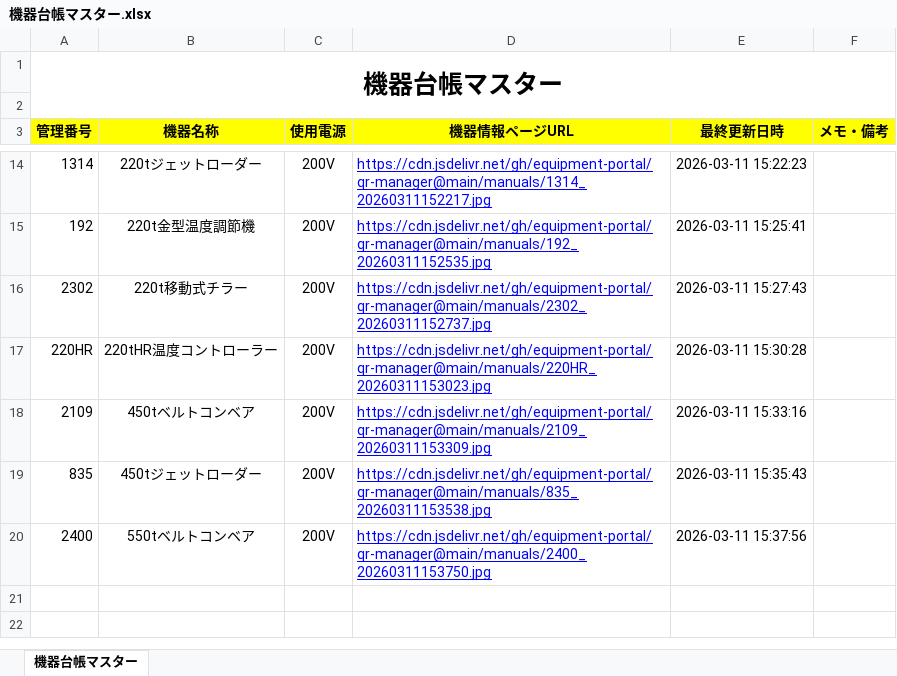
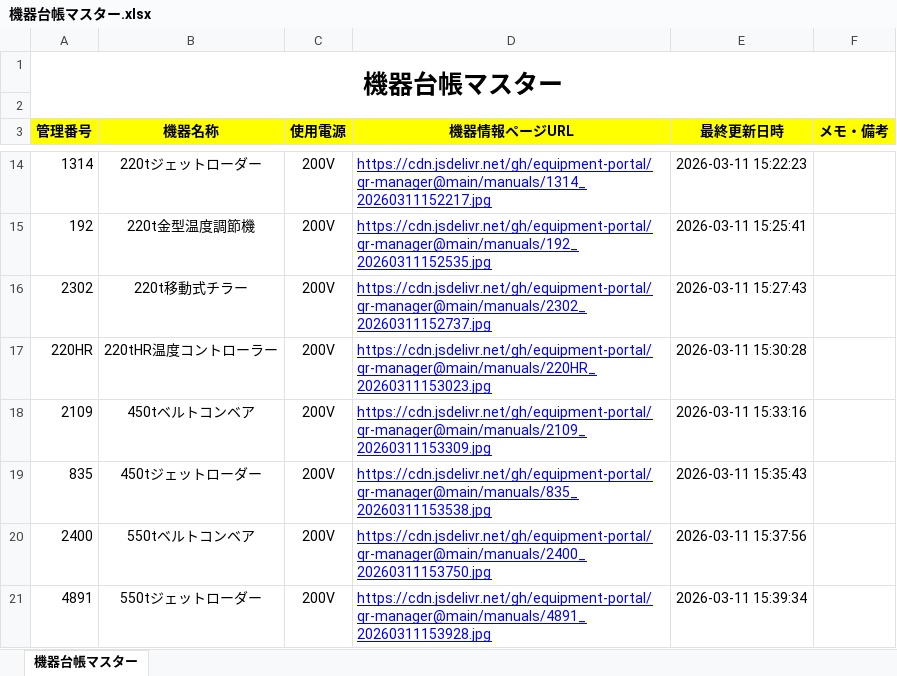
Before and after one commit to equipment-portal/qr-manager, an Excel workbook: ledger/機器台帳マスター.xlsx, sheet 機器台帳マスター, drawn as a sheet; only a part is shown, gaps mark what is left out; values as stored, in another font and other column widths than the file's, no borders; the diff names each change by its address in the sheet, - before the commit and + after, or states it on an @@ line.

Commit message:
Update Master Ledger

```diff
--- a/ledger/機器台帳マスター.xlsx (sheet 機器台帳マスター)
+++ b/ledger/機器台帳マスター.xlsx (sheet 機器台帳マスター)
+row 21: 4891 | 550tジェットローダー | 200V | https://cdn.jsdelivr.net/gh/equipment-portal/qr-manager@main/manuals/4891_20260311153928.jpg | 2026-03-11 15:39:34
```
